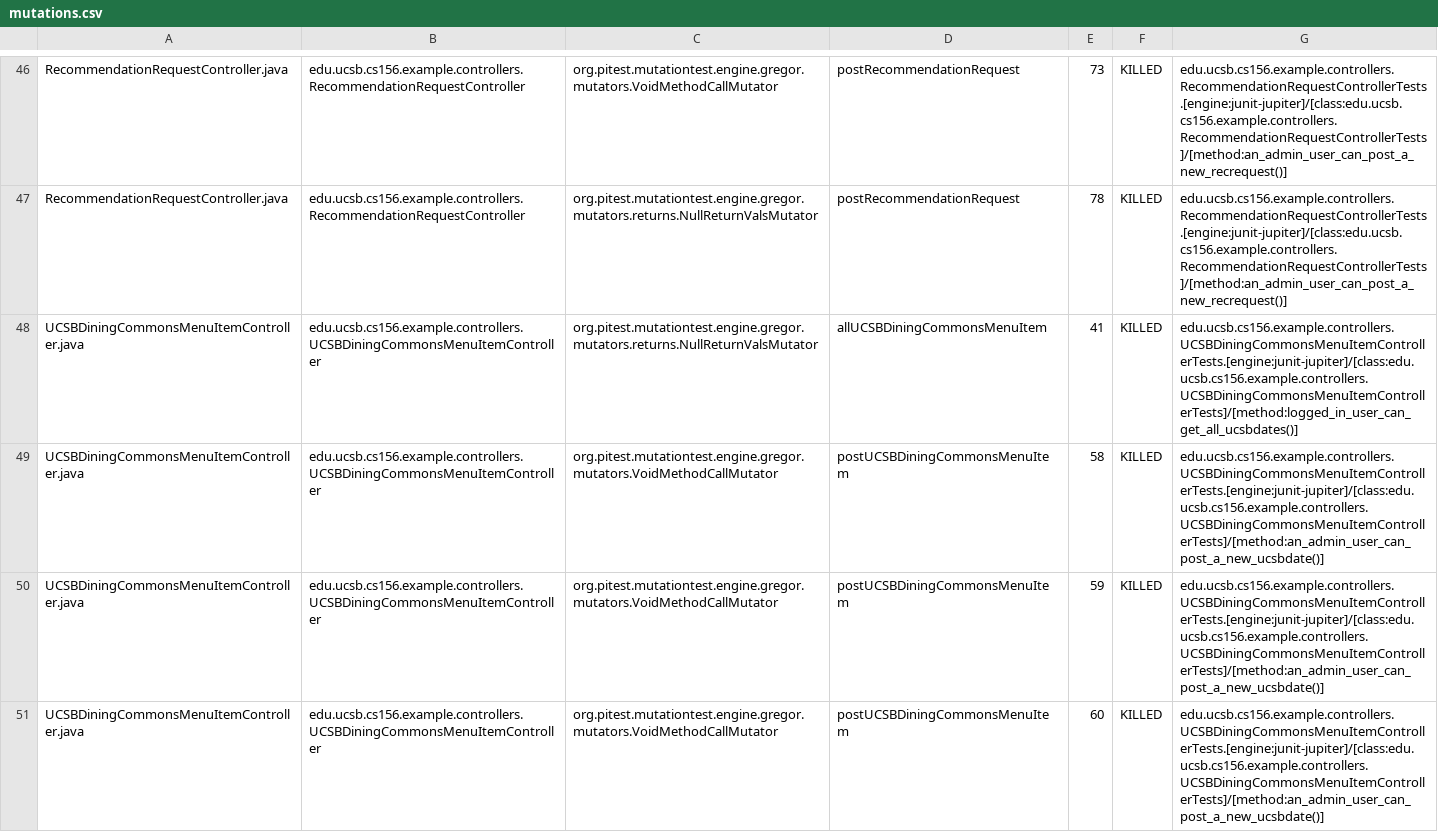
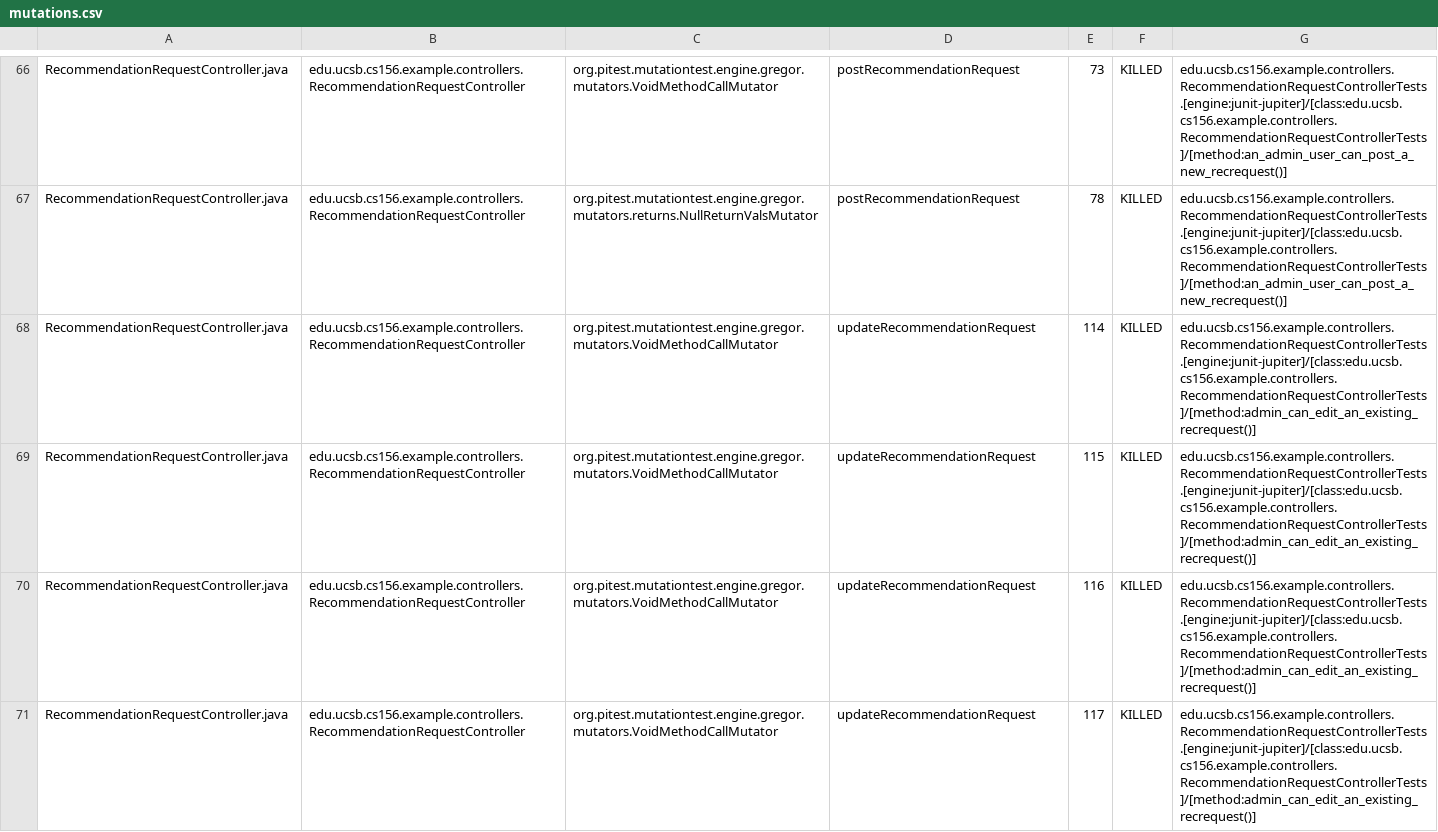
Before and after one commit to ucsb-cs156-f23/team02-f23-6pm-2, a CSV file: pitest/mutations.csv, drawn as a sheet; only a part is shown, gaps mark what is left out; the diff covers the shown part only.

Commit message:
Deploying to gh-pages from @ ucsb-cs156-f23/team02-f23-6pm-2@7a783ee962eb85421055bcc5bacc87d3bfddb3a6 🚀

```diff
--- a/pitest/mutations.csv
+++ b/pitest/mutations.csv
@@ -47,5 +67,5 @@ RecommendationRequestController.java,edu.ucsb.cs156.example.controllers.Recommen
 RecommendationRequestController.java,edu.ucsb.cs156.example.controllers.RecommendationRequestController,org.pitest.mutationtest.engine.gregor.mutators.returns.NullReturnValsMutator,postRecommendationRequest,78,KILLED,edu.ucsb.cs156.example.controllers.RecommendationRequestControllerTests.[engine:junit-jupiter]/[class:edu.ucsb.cs156.example.controllers.RecommendationRequestControllerTests]/[method:an_admin_user_can_post_a_new_recrequest()]
-UCSBDiningCommonsMenuItemController.java,edu.ucsb.cs156.example.controllers.UCSBDiningCommonsMenuItemController,org.pitest.mutationtest.engine.gregor.mutators.returns.NullReturnValsMutator,allUCSBDiningCommonsMenuItem,41,KILLED,edu.ucsb.cs156.example.controllers.UCSBDiningCommonsMenuItemControllerTests.[engine:junit-jupiter]/[class:edu.ucsb.cs156.example.controllers.UCSBDiningCommonsMenuItemControllerTests]/[method:logged_in_user_can_get_all_ucsbdates()]
-UCSBDiningCommonsMenuItemController.java,edu.ucsb.cs156.example.controllers.UCSBDiningCommonsMenuItemController,org.pitest.mutationtest.engine.gregor.mutators.VoidMethodCallMutator,postUCSBDiningCommonsMenuItem,58,KILLED,edu.ucsb.cs156.example.controllers.UCSBDiningCommonsMenuItemControllerTests.[engine:junit-jupiter]/[class:edu.ucsb.cs156.example.controllers.UCSBDiningCommonsMenuItemControllerTests]/[method:an_admin_user_can_post_a_new_ucsbdate()]
-UCSBDiningCommonsMenuItemController.java,edu.ucsb.cs156.example.controllers.UCSBDiningCommonsMenuItemController,org.pitest.mutationtest.engine.gregor.mutators.VoidMethodCallMutator,postUCSBDiningCommonsMenuItem,59,KILLED,edu.ucsb.cs156.example.controllers.UCSBDiningCommonsMenuItemControllerTests.[engine:junit-jupiter]/[class:edu.ucsb.cs156.example.controllers.UCSBDiningCommonsMenuItemControllerTests]/[method:an_admin_user_can_post_a_new_ucsbdate()]
-UCSBDiningCommonsMenuItemController.java,edu.ucsb.cs156.example.controllers.UCSBDiningCommonsMenuItemController,org.pitest.mutationtest.engine.gregor.mutators.VoidMethodCallMutator,postUCSBDiningCommonsMenuItem,60,KILLED,edu.ucsb.cs156.example.controllers.UCSBDiningCommonsMenuItemControllerTests.[engine:junit-jupiter]/[class:edu.ucsb.cs156.example.controllers.UCSBDiningCommonsMenuItemControllerTests]/[method:an_admin_user_can_post_a_new_ucsbdate()]
+RecommendationRequestController.java,edu.ucsb.cs156.example.controllers.RecommendationRequestController,org.pitest.mutationtest.engine.gregor.mutators.VoidMethodCallMutator,updateRecommendationRequest,114,KILLED,edu.ucsb.cs156.example.controllers.RecommendationRequestControllerTests.[engine:junit-jupiter]/[class:edu.ucsb.cs156.example.controllers.RecommendationRequestControllerTests]/[method:admin_can_edit_an_existing_recrequest()]
+RecommendationRequestController.java,edu.ucsb.cs156.example.controllers.RecommendationRequestController,org.pitest.mutationtest.engine.gregor.mutators.VoidMethodCallMutator,updateRecommendationRequest,115,KILLED,edu.ucsb.cs156.example.controllers.RecommendationRequestControllerTests.[engine:junit-jupiter]/[class:edu.ucsb.cs156.example.controllers.RecommendationRequestControllerTests]/[method:admin_can_edit_an_existing_recrequest()]
+RecommendationRequestController.java,edu.ucsb.cs156.example.controllers.RecommendationRequestController,org.pitest.mutationtest.engine.gregor.mutators.VoidMethodCallMutator,updateRecommendationRequest,116,KILLED,edu.ucsb.cs156.example.controllers.RecommendationRequestControllerTests.[engine:junit-jupiter]/[class:edu.ucsb.cs156.example.controllers.RecommendationRequestControllerTests]/[method:admin_can_edit_an_existing_recrequest()]
+RecommendationRequestController.java,edu.ucsb.cs156.example.controllers.RecommendationRequestController,org.pitest.mutationtest.engine.gregor.mutators.VoidMethodCallMutator,updateRecommendationRequest,117,KILLED,edu.ucsb.cs156.example.controllers.RecommendationRequestControllerTests.[engine:junit-jupiter]/[class:edu.ucsb.cs156.example.controllers.RecommendationRequestControllerTests]/[method:admin_can_edit_an_existing_recrequest()]
```
Also changed, not shown: 11 added rows, 1 removed row, 25 moved rows and 5 edited cells elsewhere in this file, 15 other files.
